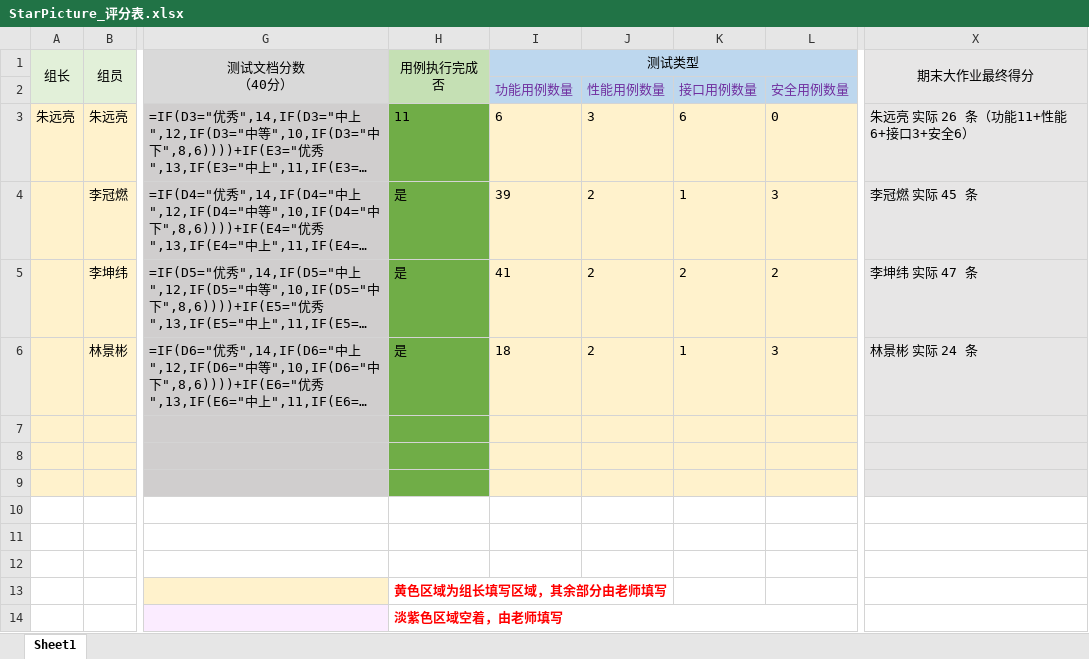
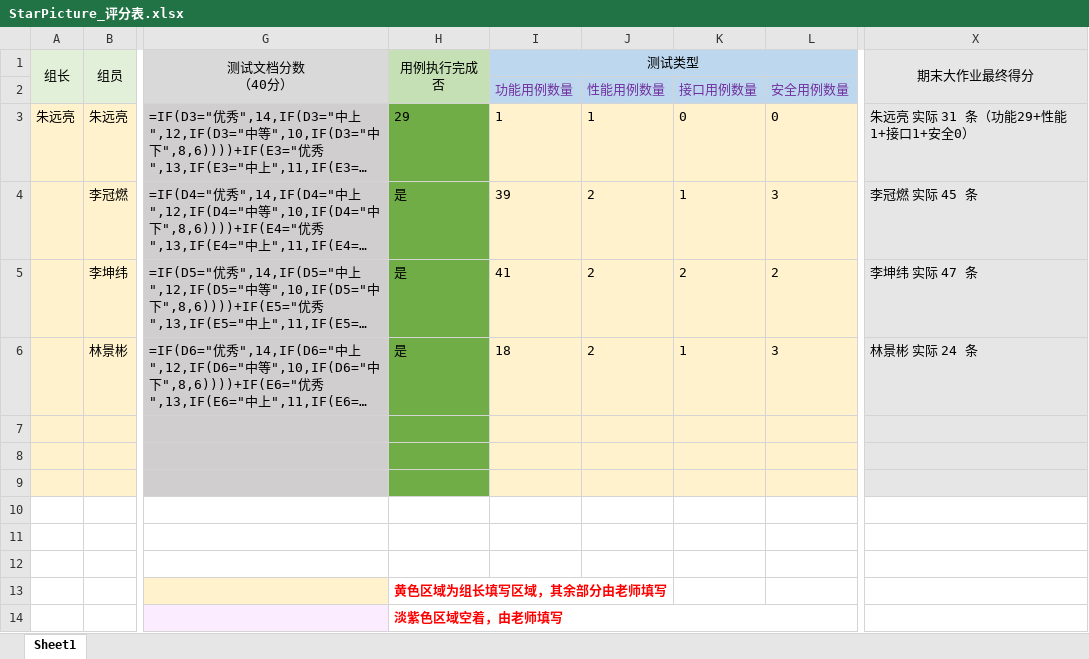
Before and after one commit to zhugela/StarPicture, an Excel workbook: docs/内娱图库_海蒂与爷爷_朱远亮_18144610287/StarPicture_评分表.xlsx, sheet Sheet1, drawn as a sheet; only a part is shown, gaps mark what is left out; long unchanged cells end in …; values as stored, in another font and other column widths than the file's, no borders; formulas without a stored value are shown as written; conditional formats not drawn; the diff names each change by its address in the sheet, - before the commit and + after, or states it on an @@ line.

```diff
--- a/docs/内娱图库_海蒂与爷爷_朱远亮_18144610287/StarPicture_评分表.xlsx (sheet Sheet1)
+++ b/docs/内娱图库_海蒂与爷爷_朱远亮_18144610287/StarPicture_评分表.xlsx (sheet Sheet1)
-H3 (用例执行完成否): 11
+H3 (用例执行完成否): 29
-I3 (测试类型): 6
+I3 (测试类型): 1
-J3: 3
+J3: 1
-K3: 6
+K3: 0
-X3 (期末大作业最终得分): 朱远亮 实际 26 条（功能11+性能6+接口3+安全6）
+X3 (期末大作业最终得分): 朱远亮 实际 31 条（功能29+性能1+接口1+安全0）
```
Also changed, not shown: docs/内娱图库_海蒂与爷爷_朱远亮_18144610287/StarPicture_测试用例.xlsx, docs/内娱图库_海蒂与爷爷_朱远亮_18144610287/朱远亮_脚本与截图/软件测试测试用例.xlsx, 12 other files.
